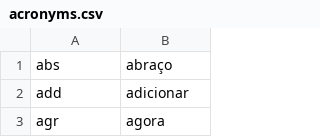
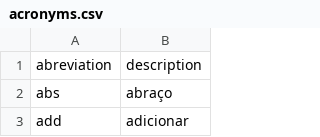
Before and after one commit to jusalvadori/sentiment-analysis, a CSV file: acronyms.csv, drawn as a sheet; only a part is shown; the shorter side is filled out with more unchanged rows.

Commit message:
Add files via upload

```diff
--- a/acronyms.csv
+++ b/acronyms.csv
@@ -1 +1,2 @@
+abreviation,description
 abs,abraço
```
